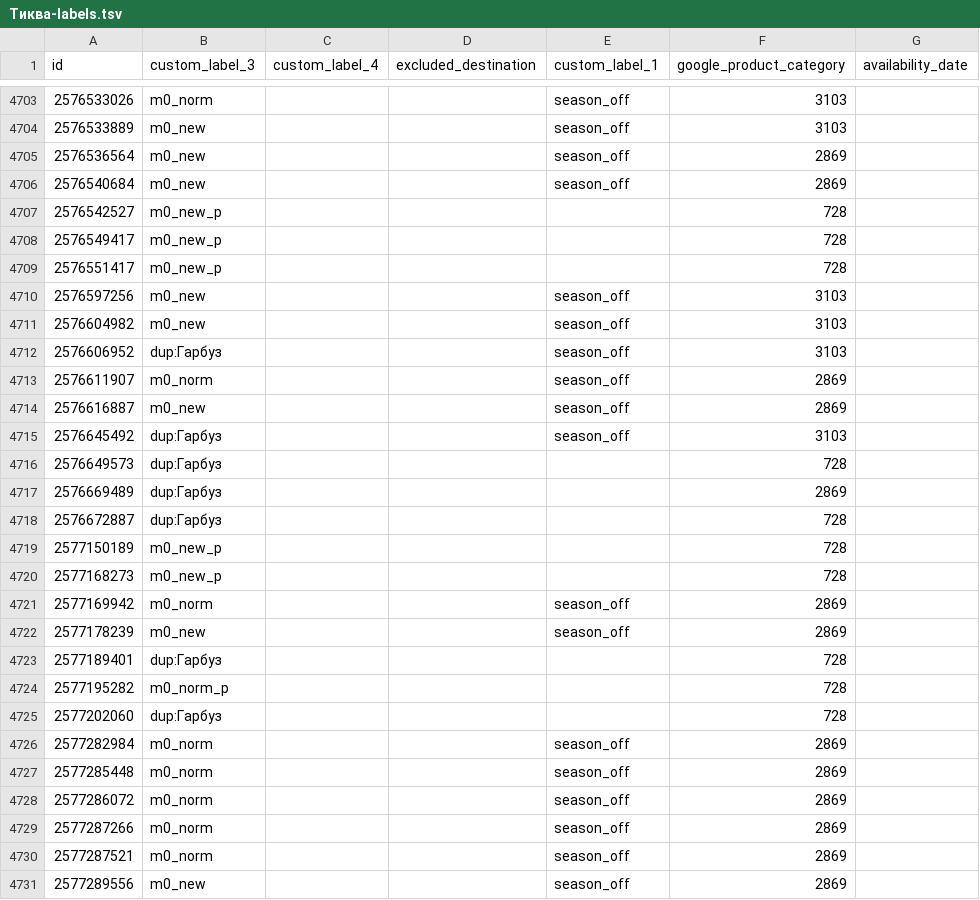
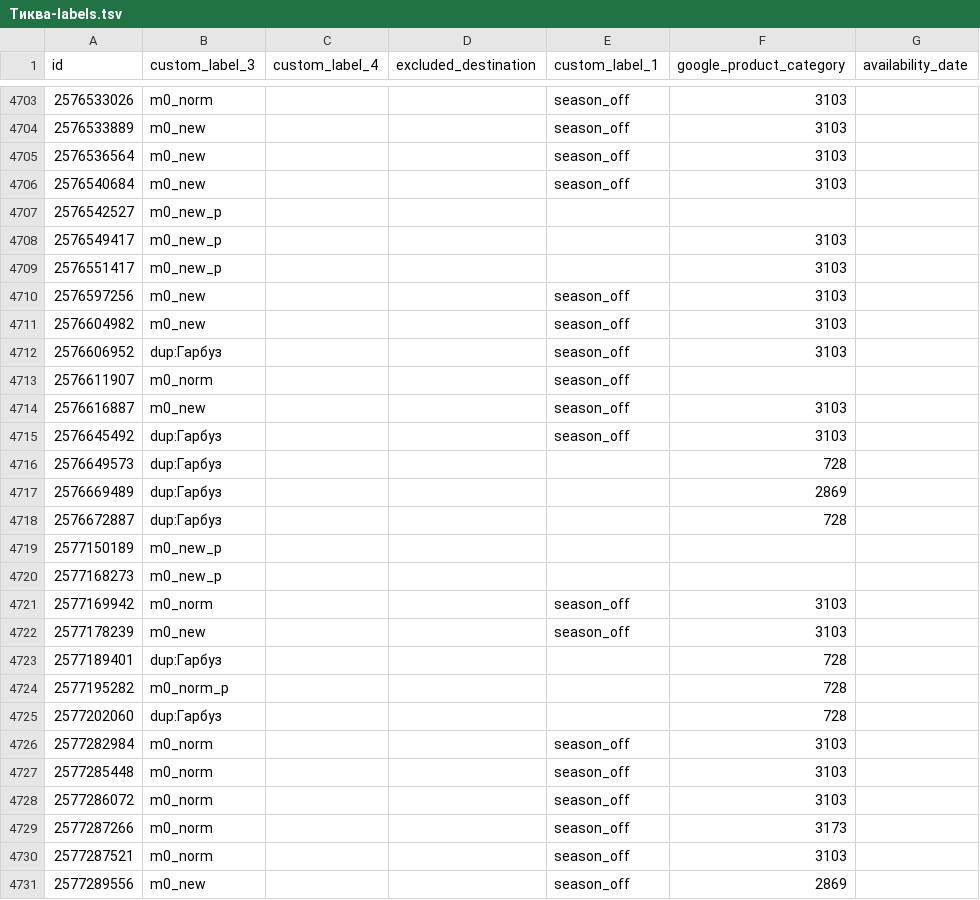
Before and after one commit to enagrosvit-beep/pub, a TSV file: feeds/Тиква-labels.tsv, drawn as a sheet; only a part is shown, gaps mark what is left out; the diff covers the shown part only.

```diff
--- a/feeds/Тиква-labels.tsv
+++ b/feeds/Тиква-labels.tsv
@@ -4704,7 +4704,7 @@ id	custom_label_3	custom_label_4	excluded_destination	custom_label_1	google_prod
 2576533889	m0_new			season_off	3103	
-2576536564	m0_new			season_off	2869	
-2576540684	m0_new			season_off	2869	
-2576542527	m0_new_p				728	
-2576549417	m0_new_p				728	
-2576551417	m0_new_p				728	
+2576536564	m0_new			season_off	3103	
+2576540684	m0_new			season_off	3103	
+2576542527	m0_new_p					
+2576549417	m0_new_p				3103	
+2576551417	m0_new_p				3103	
 2576597256	m0_new			season_off	3103	
@@ -4712,4 +4712,4 @@ id	custom_label_3	custom_label_4	excluded_destination	custom_label_1	google_prod
 2576606952	dup:Гарбуз			season_off	3103	
-2576611907	m0_norm			season_off	2869	
-2576616887	m0_new			season_off	2869	
+2576611907	m0_norm			season_off		
+2576616887	m0_new			season_off	3103	
 2576645492	dup:Гарбуз			season_off	3103	
@@ -4718,6 +4718,6 @@ id	custom_label_3	custom_label_4	excluded_destination	custom_label_1	google_prod
 2576672887	dup:Гарбуз				728	
-2577150189	m0_new_p				728	
-2577168273	m0_new_p				728	
-2577169942	m0_norm			season_off	2869	
-2577178239	m0_new			season_off	2869	
+2577150189	m0_new_p					
+2577168273	m0_new_p					
+2577169942	m0_norm			season_off	3103	
+2577178239	m0_new			season_off	3103	
 2577189401	dup:Гарбуз				728	
@@ -4725,7 +4725,7 @@ id	custom_label_3	custom_label_4	excluded_destination	custom_label_1	google_prod
 2577202060	dup:Гарбуз				728	
-2577282984	m0_norm			season_off	2869	
-2577285448	m0_norm			season_off	2869	
-2577286072	m0_norm			season_off	2869	
-2577287266	m0_norm			season_off	2869	
-2577287521	m0_norm			season_off	2869	
+2577282984	m0_norm			season_off	3103	
+2577285448	m0_norm			season_off	3103	
+2577286072	m0_norm			season_off	3103	
+2577287266	m0_norm			season_off	3173	
+2577287521	m0_norm			season_off	3103	
 2577289556	m0_new			season_off	2869	
```
Also changed, not shown: 60 edited cells elsewhere in this file, feeds/Едім-labels.tsv, 1 other file.
